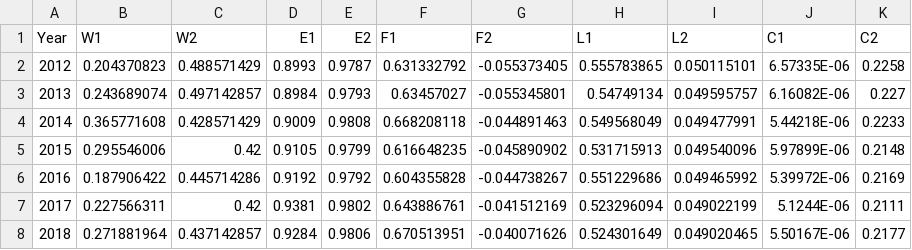
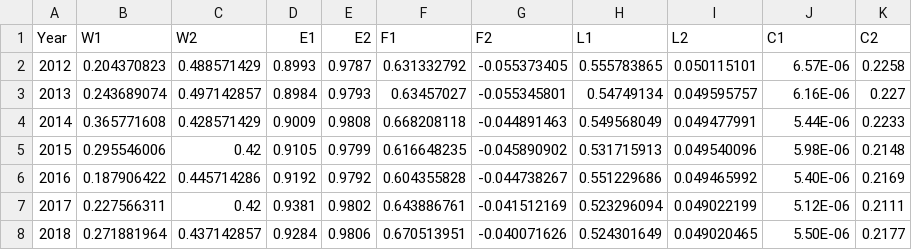
Before and after one commit to wisdomlin/WEFN, a CSV file: 01_Input/06_ResourcePressureAssessment_ModelInput.csv, drawn as a sheet.

Commit message:
Done: 03_ResourcePressureAssessment

```diff
--- a/01_Input/06_ResourcePressureAssessment_ModelInput.csv
+++ b/01_Input/06_ResourcePressureAssessment_ModelInput.csv
@@ -1,8 +1,8 @@
 Year,W1,W2,E1,E2,F1,F2,L1,L2,C1,C2
-2012,0.204370823,0.488571429,0.8993,0.9787,0.631332792,-0.055373405,0.555783865,0.050115101,6.57335E-06,0.2258
-2013,0.243689074,0.497142857,0.8984,0.9793,0.63457027,-0.055345801,0.54749134,0.049595757,6.16082E-06,0.227
-2014,0.365771608,0.428571429,0.9009,0.9808,0.668208118,-0.044891463,0.549568049,0.049477991,5.44218E-06,0.2233
-2015,0.295546006,0.42,0.9105,0.9799,0.616648235,-0.045890902,0.531715913,0.049540096,5.97899E-06,0.2148
-2016,0.187906422,0.445714286,0.9192,0.9792,0.604355828,-0.044738267,0.551229686,0.049465992,5.39972E-06,0.2169
-2017,0.227566311,0.42,0.9381,0.9802,0.643886761,-0.041512169,0.523296094,0.049022199,5.1244E-06,0.2111
-2018,0.271881964,0.437142857,0.9284,0.9806,0.670513951,-0.040071626,0.524301649,0.049020465,5.50167E-06,0.2177
+2012,0.204370823,0.488571429,0.8993,0.9787,0.631332792,-0.055373405,0.555783865,0.050115101,6.57E-06,0.2258
+2013,0.243689074,0.497142857,0.8984,0.9793,0.63457027,-0.055345801,0.54749134,0.049595757,6.16E-06,0.227
+2014,0.365771608,0.428571429,0.9009,0.9808,0.668208118,-0.044891463,0.549568049,0.049477991,5.44E-06,0.2233
+2015,0.295546006,0.42,0.9105,0.9799,0.616648235,-0.045890902,0.531715913,0.049540096,5.98E-06,0.2148
+2016,0.187906422,0.445714286,0.9192,0.9792,0.604355828,-0.044738267,0.551229686,0.049465992,5.40E-06,0.2169
+2017,0.227566311,0.42,0.9381,0.9802,0.643886761,-0.041512169,0.523296094,0.049022199,5.12E-06,0.2111
+2018,0.271881964,0.437142857,0.9284,0.9806,0.670513951,-0.040071626,0.524301649,0.049020465,5.50E-06,0.2177
```
Also changed, not shown: 2 other files.
